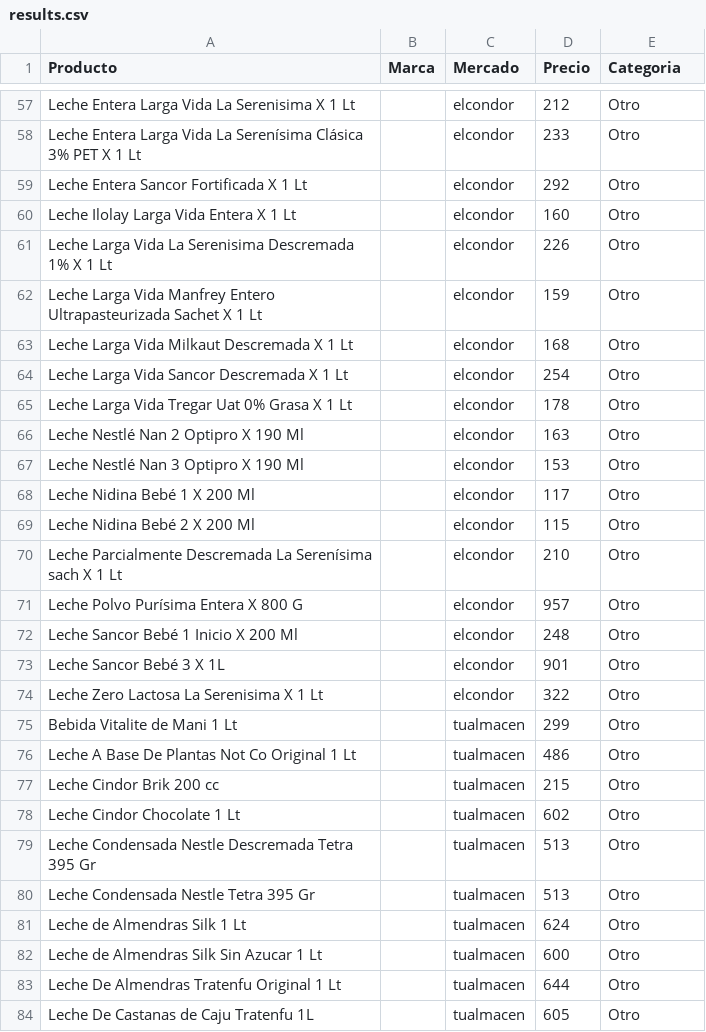
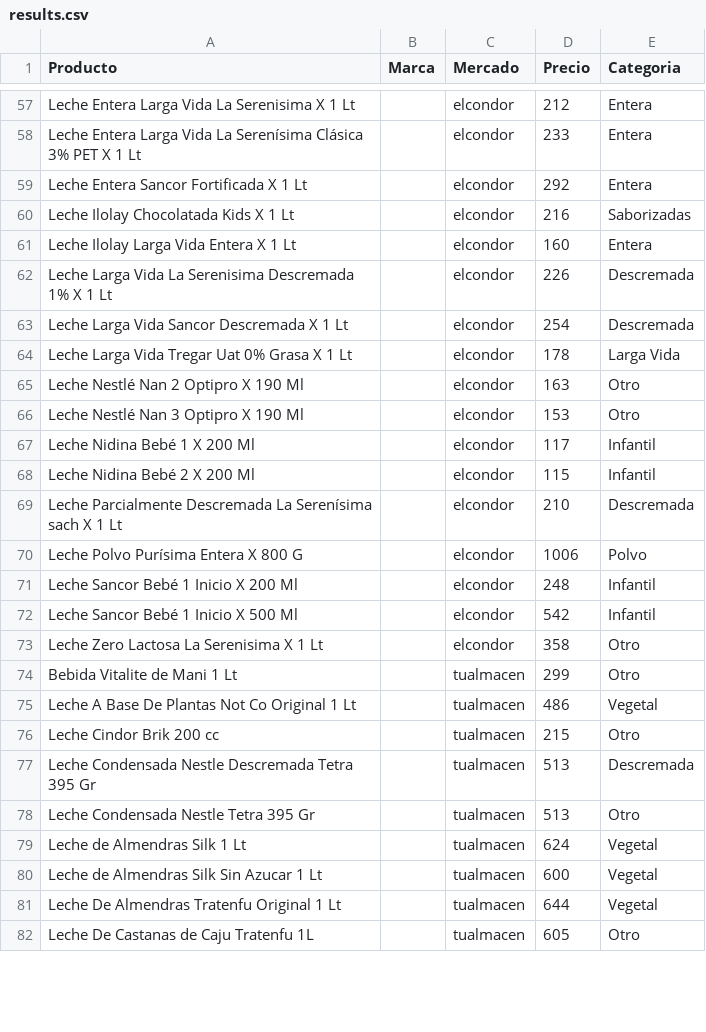
Before and after one commit to lmtlevie/somoslaleche, a CSV file: scrapper/results.csv, drawn as a sheet; only a part is shown, gaps mark what is left out; removed rows and columns are numbered as before the commit, all else as after; the diff covers the shown part only; the diff names each change by its address in the sheet, - before the commit and + after, or states it on an @@ line.

```diff
--- a/scrapper/results.csv
+++ b/scrapper/results.csv
-E57:E59 (Categoria): Otro
+E57:E59 (Categoria): Entera
+row 60: Leche Ilolay Chocolatada Kids X 1 Lt |  | elcondor | 216 | Saborizadas
-E61 (Categoria): Otro
+E61 (Categoria): Entera
-E62 (Categoria): Otro
+E62 (Categoria): Descremada
-row 62: Leche Larga Vida Manfrey Entero Ultrapasteurizada Sachet X 1 Lt |  | elcondor | 159 | Otro
-row 63: Leche Larga Vida Milkaut Descremada X 1 Lt |  | elcondor | 168 | Otro
-E63 (Categoria): Otro
+E63 (Categoria): Descremada
-E64 (Categoria): Otro
+E64 (Categoria): Larga Vida
-E67:E68 (Categoria): Otro
+E67:E68 (Categoria): Infantil
-E69 (Categoria): Otro
+E69 (Categoria): Descremada
-D70 (Precio): 957
+D70 (Precio): 1006
-E70 (Categoria): Otro
+E70 (Categoria): Polvo
-E71 (Categoria): Otro
+E71 (Categoria): Infantil
-row 73: Leche Sancor Bebé 3 X 1L |  | elcondor | 901 | Otro
+row 72: Leche Sancor Bebé 1 Inicio X 500 Ml |  | elcondor | 542 | Infantil
-D73 (Precio): 322
+D73 (Precio): 358
-E75 (Categoria): Otro
+E75 (Categoria): Vegetal
-row 78: Leche Cindor Chocolate 1 Lt |  | tualmacen | 602 | Otro
-E77 (Categoria): Otro
+E77 (Categoria): Descremada
-E79:E81 (Categoria): Otro
+E79:E81 (Categoria): Vegetal
```
Also changed, not shown: 6 added rows, 6 removed rows and 75 edited cells elsewhere in this file, 3 other files.
